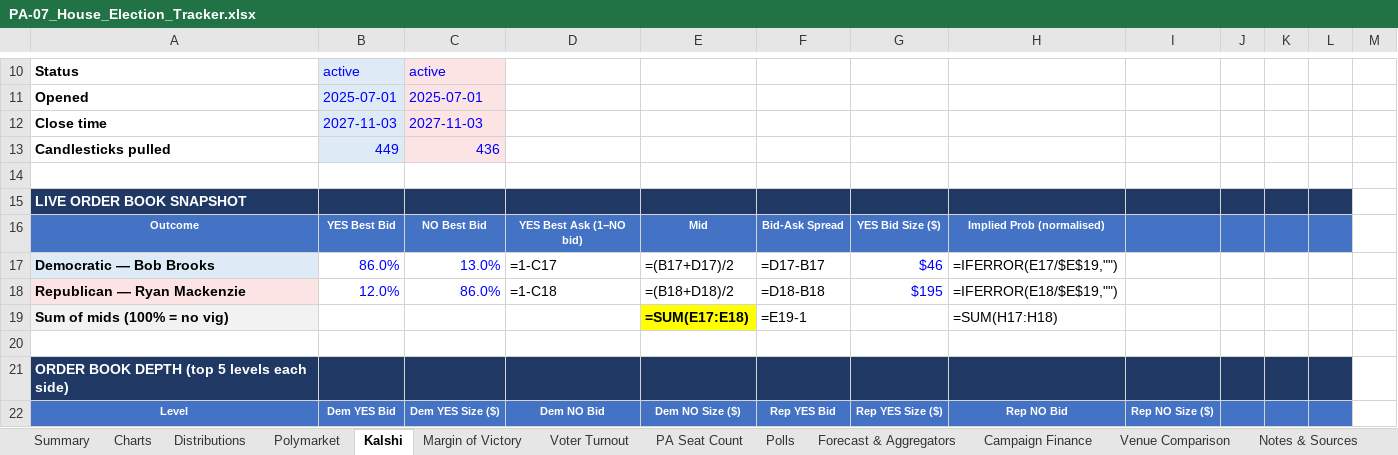
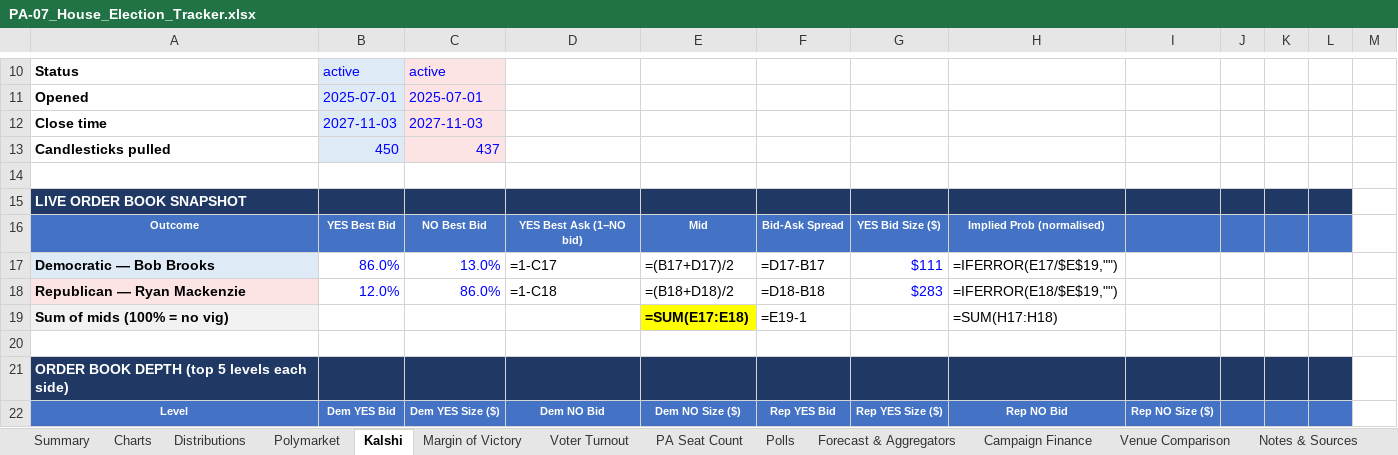
Before and after one commit to weinsteincharles27-del/pa07-tracker, an Excel workbook: site/PA-07_House_Election_Tracker.xlsx, sheet Kalshi, drawn as a sheet; only a part is shown, gaps mark what is left out; values as stored, in another font and other column widths than the file's, no borders; formulas without a stored value are shown as written; removed rows and columns are numbered as before the commit, all else as after; the diff covers the shown part only; the diff names each change by its address in the sheet, - before the commit and + after, or states it on an @@ line.

```diff
--- a/site/PA-07_House_Election_Tracker.xlsx (sheet Kalshi)
+++ b/site/PA-07_House_Election_Tracker.xlsx (sheet Kalshi)
-row 13: Candlesticks pulled | 449 | 436
+row 13: Candlesticks pulled | 450 | 437
-G17: $46
+G17: $111
-G18: $195
+G18: $283
```
Also changed, not shown: 1 added row, 17 edited cells and row numbers in column A elsewhere in this sheet, sheet Venue Comparison, sheet Margin of Victory, sheet Voter Turnout, sheet PA Seat Count, sheet Polymarket, sheet Summary, 6 more sheets, charts or pictures, 7 other files.
